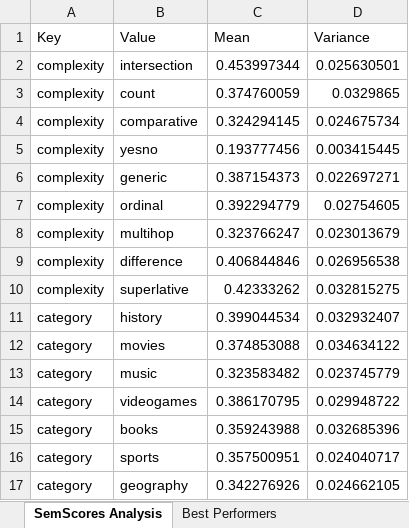
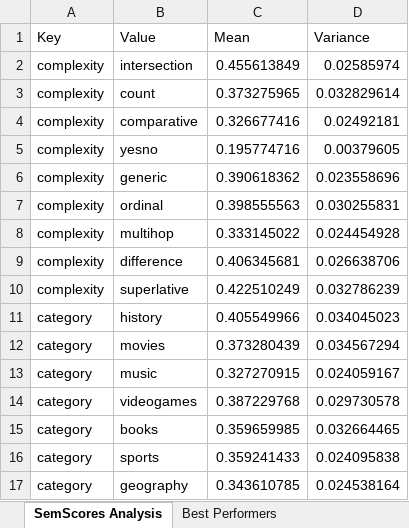
Before and after one commit to SW6-Low-Resource-Language/extended-mintaka, an Excel workbook: outputs/sem_score_sheets/sem_scores_analysis_zeroshot_da.xlsx, sheet SemScores Analysis, drawn as a sheet; only a part is shown; values as stored, in another font and other column widths than the file's, no borders; the diff covers the shown part only; the diff names each change by its address in the sheet, - before the commit and + after, or states it on an @@ line.

Commit message:
analysis done on danish and bengali with correct parsing

```diff
--- a/outputs/sem_score_sheets/sem_scores_analysis_zeroshot_da.xlsx (sheet SemScores Analysis)
+++ b/outputs/sem_score_sheets/sem_scores_analysis_zeroshot_da.xlsx (sheet SemScores Analysis)
-C2 (Mean): 0.453997344
+C2 (Mean): 0.455613849
-D2 (Variance): 0.025630501
+D2 (Variance): 0.02585974
-C3 (Mean): 0.374760059
+C3 (Mean): 0.373275965
-D3 (Variance): 0.0329865
+D3 (Variance): 0.032829614
-C4 (Mean): 0.324294145
+C4 (Mean): 0.326677416
-D4 (Variance): 0.024675734
+D4 (Variance): 0.02492181
-C5 (Mean): 0.193777456
+C5 (Mean): 0.195774716
-D5 (Variance): 0.003415445
+D5 (Variance): 0.00379605
-C6 (Mean): 0.387154373
+C6 (Mean): 0.390618362
-D6 (Variance): 0.022697271
+D6 (Variance): 0.023558696
-C7 (Mean): 0.392294779
+C7 (Mean): 0.398555563
-D7 (Variance): 0.02754605
+D7 (Variance): 0.030255831
-C8 (Mean): 0.323766247
+C8 (Mean): 0.333145022
-D8 (Variance): 0.023013679
+D8 (Variance): 0.024454928
-C9 (Mean): 0.406844846
+C9 (Mean): 0.406345681
-D9 (Variance): 0.026956538
+D9 (Variance): 0.026638706
-C10 (Mean): 0.42333262
+C10 (Mean): 0.422510249
-D10 (Variance): 0.032815275
+D10 (Variance): 0.032786239
-C11 (Mean): 0.399044534
+C11 (Mean): 0.405549966
-D11 (Variance): 0.032932407
+D11 (Variance): 0.034045023
-C12 (Mean): 0.374853088
+C12 (Mean): 0.373280439
-D12 (Variance): 0.034634122
+D12 (Variance): 0.034567294
-C13 (Mean): 0.323583482
+C13 (Mean): 0.327270915
-D13 (Variance): 0.023745779
+D13 (Variance): 0.024059167
-C14 (Mean): 0.386170795
+C14 (Mean): 0.387229768
-D14 (Variance): 0.029948722
+D14 (Variance): 0.029730578
-C15 (Mean): 0.359243988
+C15 (Mean): 0.359659985
-D15 (Variance): 0.032685396
+D15 (Variance): 0.032664465
-C16 (Mean): 0.357500951
+C16 (Mean): 0.359241433
-D16 (Variance): 0.024040717
+D16 (Variance): 0.024095838
-C17 (Mean): 0.342276926
+C17 (Mean): 0.343610785
-D17 (Variance): 0.024662105
+D17 (Variance): 0.024538164
```
Also changed, not shown: 14 edited cells elsewhere in this sheet, sheet Best Performers, sheet Worst Performers, sheet Hits_1 Semscores, 24 other files.
